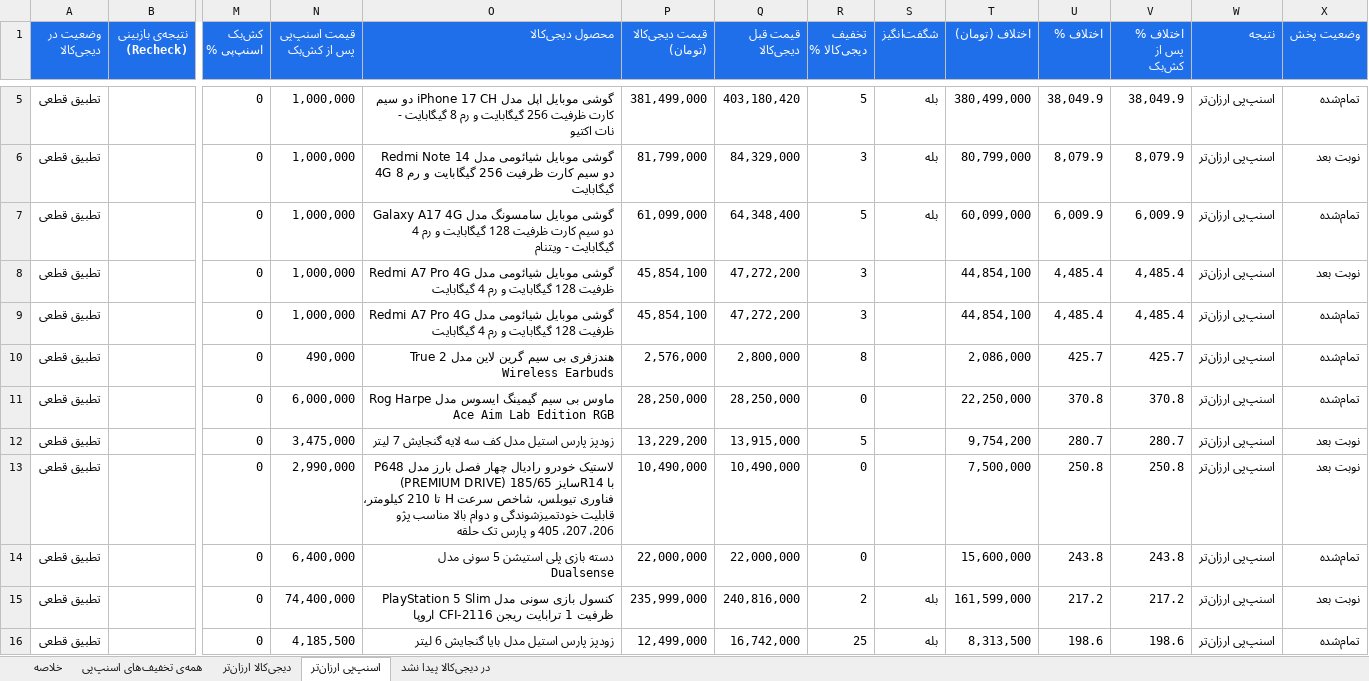
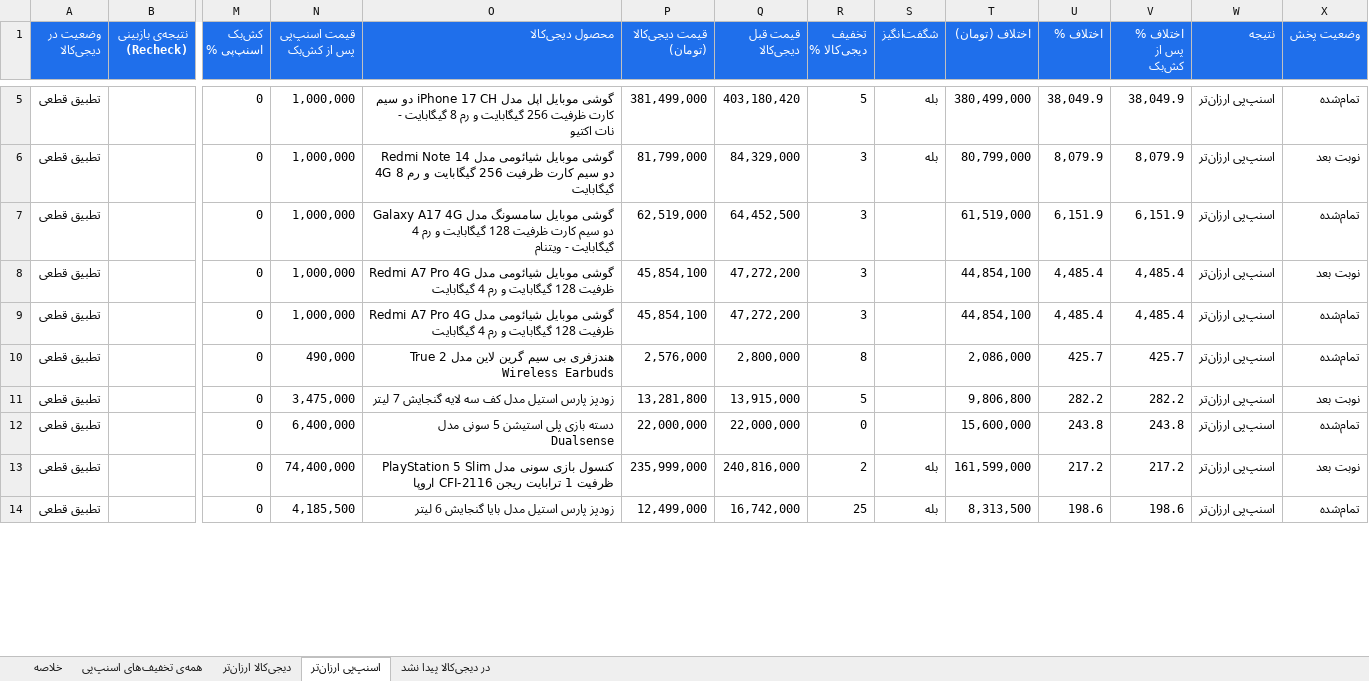
Before and after one commit to Ehsan-Moeininejad/snapppay-vs-digikala, an Excel workbook: data/report.xlsx, sheet اسنپ‌پی ارزان‌تر, drawn as a sheet; only a part is shown, gaps mark what is left out; values as stored, in another font and other column widths than the file's, no borders; removed rows and columns are numbered as before the commit, all else as after; rows hold the shown columns only; the diff covers the shown part only; the diff names each change by its address in the sheet, - before the commit and + after, or states it on an @@ line.

```diff
--- a/data/report.xlsx (sheet اسنپ‌پی ارزان‌تر)
+++ b/data/report.xlsx (sheet اسنپ‌پی ارزان‌تر)
-P7 (قیمت دیجی‌کالا (تومان)): 61,099,000
+P7 (قیمت دیجی‌کالا (تومان)): 62,519,000
-Q7 (قیمت قبل دیجی‌کالا): 64,348,400
+Q7 (قیمت قبل دیجی‌کالا): 64,452,500
-R7 (تخفیف دیجی‌کالا %): 5
+R7 (تخفیف دیجی‌کالا %): 3
-S7 (شگفت‌انگیز): بله
+S7 (شگفت‌انگیز): (empty)
-T7 (اختلاف (تومان)): 60,099,000
+T7 (اختلاف (تومان)): 61,519,000
-U7 (اختلاف %): 6,009.9
+U7 (اختلاف %): 6,151.9
-V7 (اختلاف % پس از کش‌بک): 6,009.9
+V7 (اختلاف % پس از کش‌بک): 6,151.9
-row 11: تطبیق قطعی |  | 0 | 6,000,000 | ماوس بی سیم گیمینگ ایسوس مدل Rog Harpe Ace Aim Lab Edition RGB | 28,250,000 | 28,250,000 | 0 |  | 22,250,000 | 370.8 | 370.8 | اسنپ‌پی ارزان‌تر | تمام‌شده
-P11 (قیمت دیجی‌کالا (تومان)): 13,229,200
+P11 (قیمت دیجی‌کالا (تومان)): 13,281,800
-T11 (اختلاف (تومان)): 9,754,200
+T11 (اختلاف (تومان)): 9,806,800
-U11 (اختلاف %): 280.7
+U11 (اختلاف %): 282.2
-V11 (اختلاف % پس از کش‌بک): 280.7
+V11 (اختلاف % پس از کش‌بک): 282.2
-row 13: تطبیق قطعی |  | 0 | 2,990,000 | لاستیک خودرو رادیال چهار فصل بارز مدل P648 (PREMIUM DRIVE) سایز 185/65R14 با فناوری تیوبلس، شاخص سرعت H تا 210 کیلومتر، قابلیت خودتمیزشوندگی و دوام بالا مناسب پژو 206، 207، 405 و پارس تک حلقه | 10,490,000 | 10,490,000 | 0 |  | 7,500,000 | 250.8 | 250.8 | اسنپ‌پی ارزان‌تر | نوبت بعد
```
Also changed, not shown: 7 added rows, 3 removed rows and 11 edited cells elsewhere in this sheet, sheet همه‌ی تخفیف‌های اسنپ‌پی, sheet در دیجی‌کالا پیدا نشد, sheet خلاصه, 5 other files.
